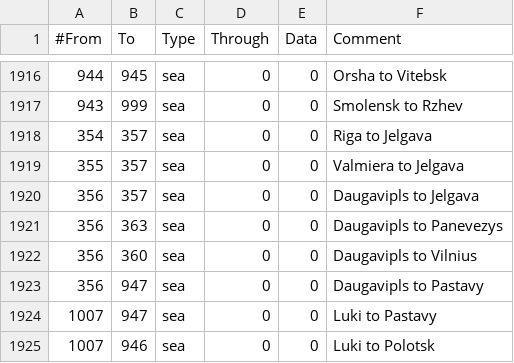
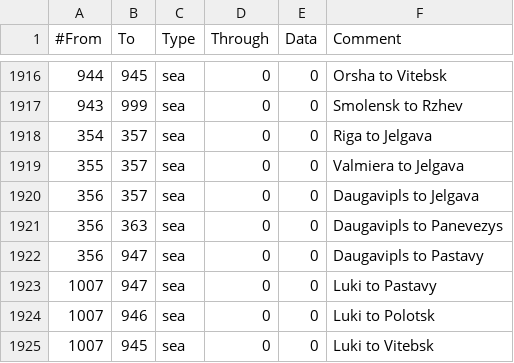
Before and after one commit to Proffan25/IGoR-PRF, a CSV file: map/adjacencies.csv, drawn as a sheet; only a part is shown, gaps mark what is left out; the shorter side is filled out with more unchanged rows.

Commit message:
Germania Werf and Vilnius-Dugauvpils fixes

```diff
--- a/map/adjacencies.csv
+++ b/map/adjacencies.csv
@@ -1921,3 +1921,2 @@
 356;363;sea;0;0;Daugavipls to Panevezys
-356;360;sea;0;0;Daugavipls to Vilnius
 356;947;sea;0;0;Daugavipls to Pastavy
```
Also changed, not shown: 1 other file.
